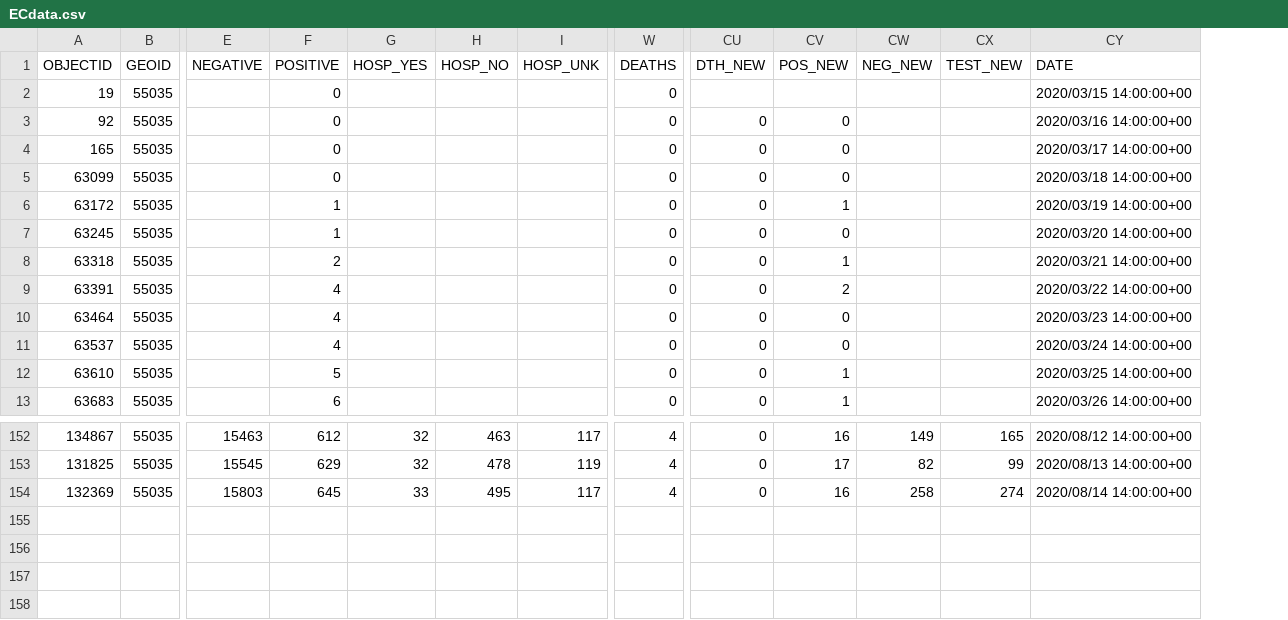
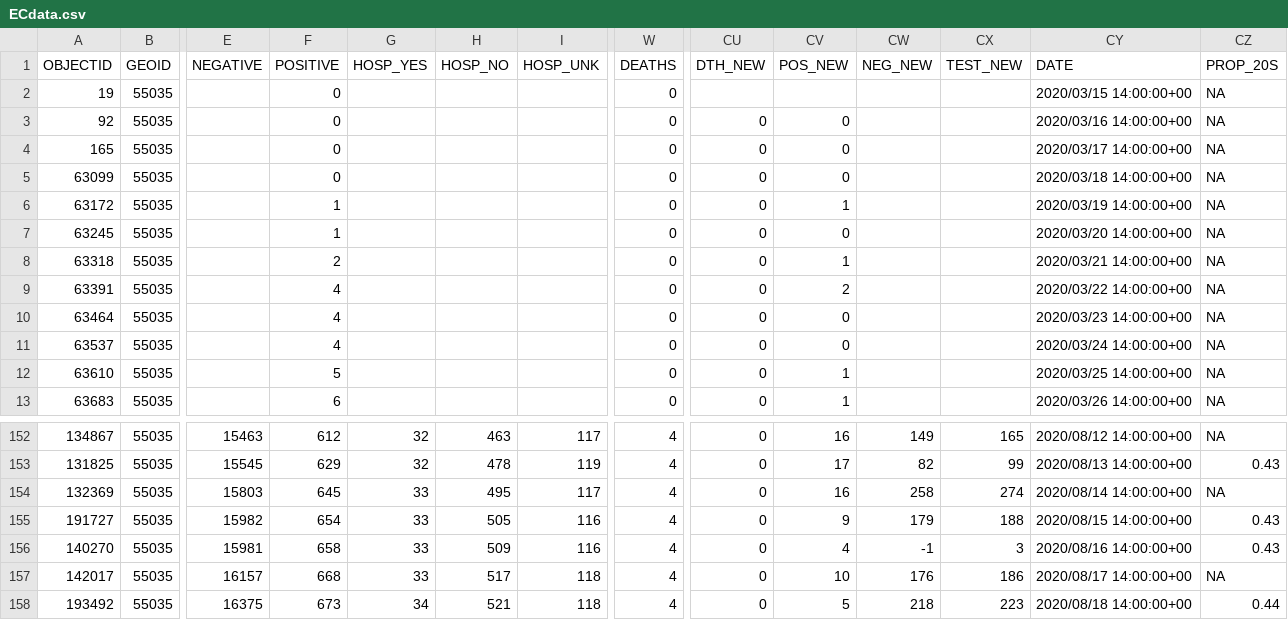
Before and after one commit to jjkraker/EauClaireCOVIDsummary, a CSV file: Data/ECdata.csv, drawn as a sheet; only a part is shown, gaps mark what is left out; rows hold the shown columns only; the diff names each change by its address in the sheet, - before the commit and + after, or states it on an @@ line.

```diff
--- a/Data/ECdata.csv
+++ b/Data/ECdata.csv
+column CZ (PROP_20S), rows 2-13: all NA; rows 152-154: NA | 0.43 | NA
+row 155: 191727 | 55035 | 15982 | 654 | 33 | 505 | 116 | 4 | 0 | 9 | 179 | 188 | 2020/08/15 14:00:00+00 | 0.43
+row 156: 140270 | 55035 | 15981 | 658 | 33 | 509 | 116 | 4 | 0 | 4 | -1 | 3 | 2020/08/16 14:00:00+00 | 0.43
+row 157: 142017 | 55035 | 16157 | 668 | 33 | 517 | 118 | 4 | 0 | 10 | 176 | 186 | 2020/08/17 14:00:00+00 | NA
+row 158: 193492 | 55035 | 16375 | 673 | 34 | 521 | 118 | 4 | 0 | 5 | 218 | 223 | 2020/08/18 14:00:00+00 | 0.44
```
Also changed, not shown: Data/BAdata.csv, Data/CFdata.csv, 4 other files.
